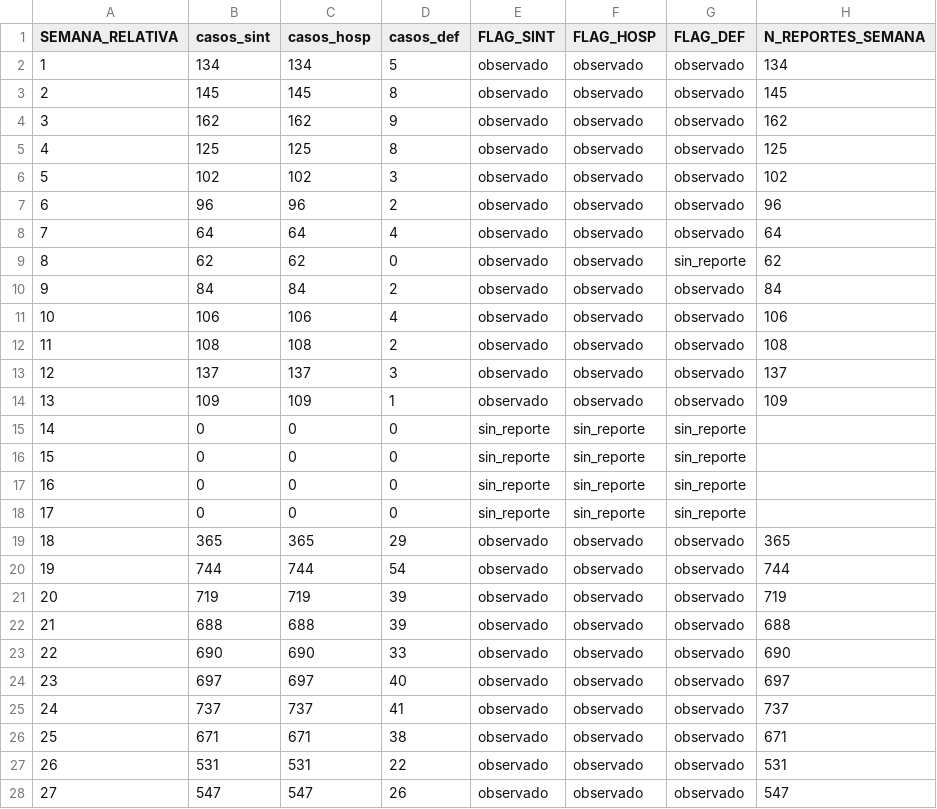
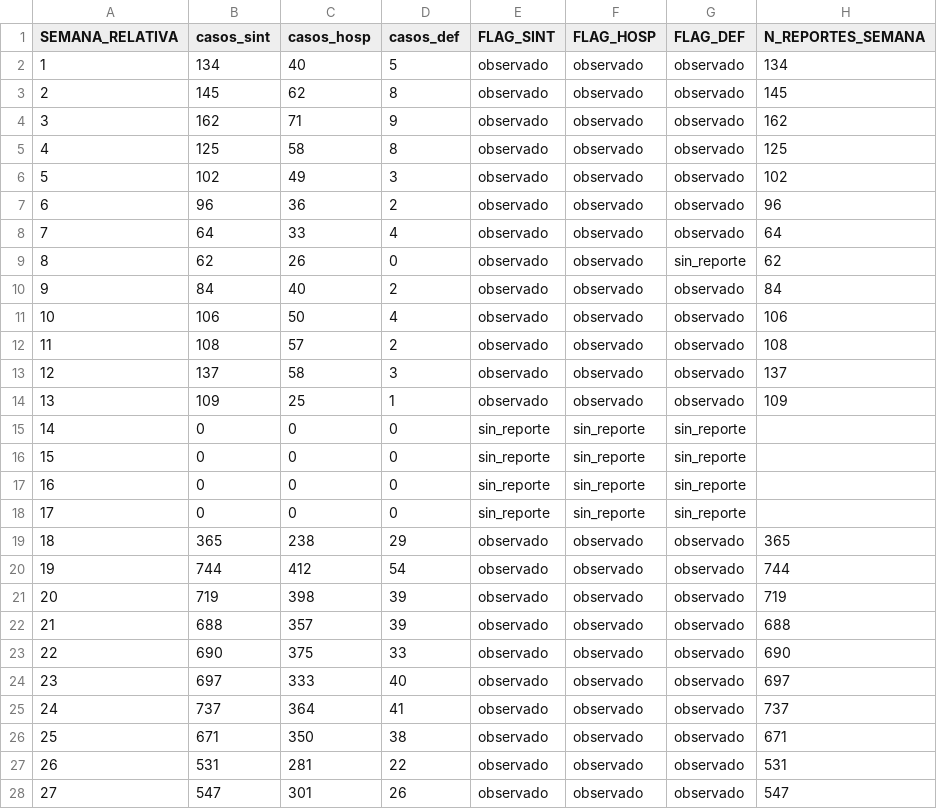
Before and after one commit to imelit/Numerical_analysis_2026_spring, a CSV file: laboratorio/influenza_glm_ready.csv, drawn as a sheet; only a part is shown; the diff covers the shown part only; the diff names each change by its address in the sheet, - before the commit and + after, or states it on an @@ line.

Commit message:
I have updated the files where the reported hospitalized counts were corrected

```diff
--- a/laboratorio/influenza_glm_ready.csv
+++ b/laboratorio/influenza_glm_ready.csv
-C2 (casos_hosp): 134
+C2 (casos_hosp): 40
-C3 (casos_hosp): 145
+C3 (casos_hosp): 62
-C4 (casos_hosp): 162
+C4 (casos_hosp): 71
-C5 (casos_hosp): 125
+C5 (casos_hosp): 58
-C6 (casos_hosp): 102
+C6 (casos_hosp): 49
-C7 (casos_hosp): 96
+C7 (casos_hosp): 36
-C8 (casos_hosp): 64
+C8 (casos_hosp): 33
-C9 (casos_hosp): 62
+C9 (casos_hosp): 26
-C10 (casos_hosp): 84
+C10 (casos_hosp): 40
-C11 (casos_hosp): 106
+C11 (casos_hosp): 50
-C12 (casos_hosp): 108
+C12 (casos_hosp): 57
-C13 (casos_hosp): 137
+C13 (casos_hosp): 58
-C14 (casos_hosp): 109
+C14 (casos_hosp): 25
-C19 (casos_hosp): 365
+C19 (casos_hosp): 238
-C20 (casos_hosp): 744
+C20 (casos_hosp): 412
-C21 (casos_hosp): 719
+C21 (casos_hosp): 398
-C22 (casos_hosp): 688
+C22 (casos_hosp): 357
-C23 (casos_hosp): 690
+C23 (casos_hosp): 375
-C24 (casos_hosp): 697
+C24 (casos_hosp): 333
-C25 (casos_hosp): 737
+C25 (casos_hosp): 364
-C26 (casos_hosp): 671
+C26 (casos_hosp): 350
-C27 (casos_hosp): 531
+C27 (casos_hosp): 281
-C28 (casos_hosp): 547
+C28 (casos_hosp): 301
```
Also changed, not shown: 25 edited cells elsewhere in this file, 1 other file.
